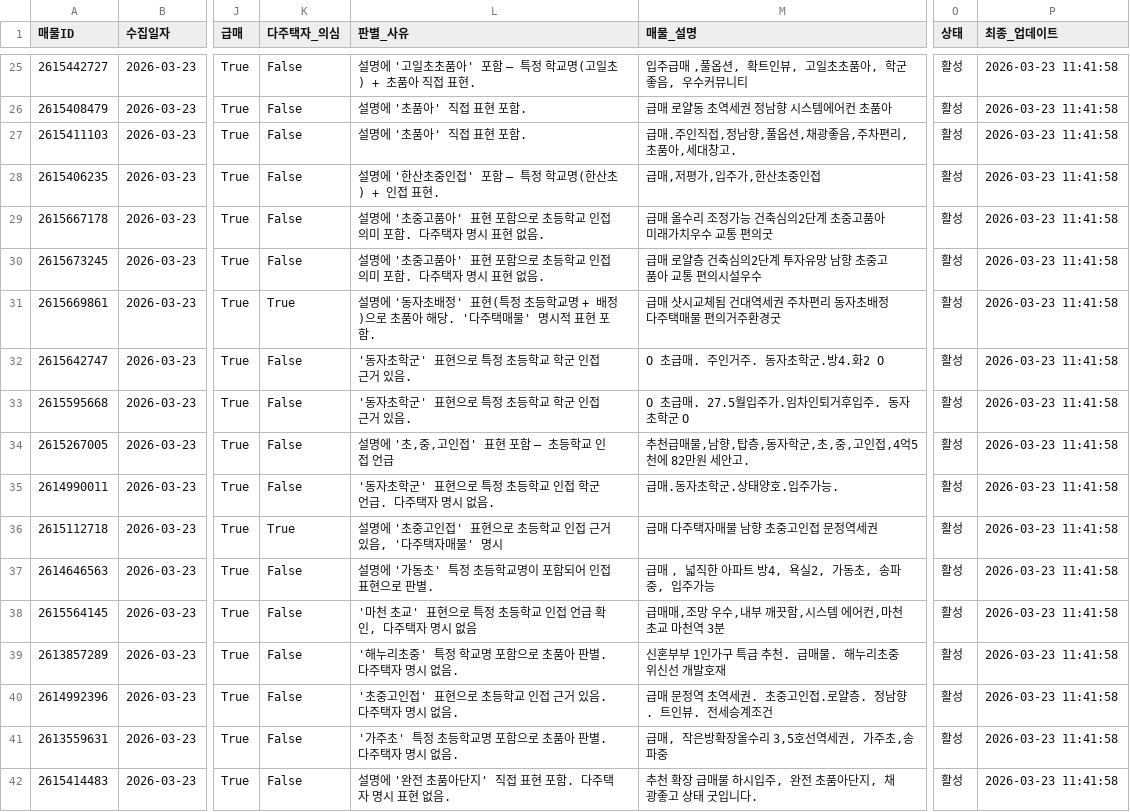
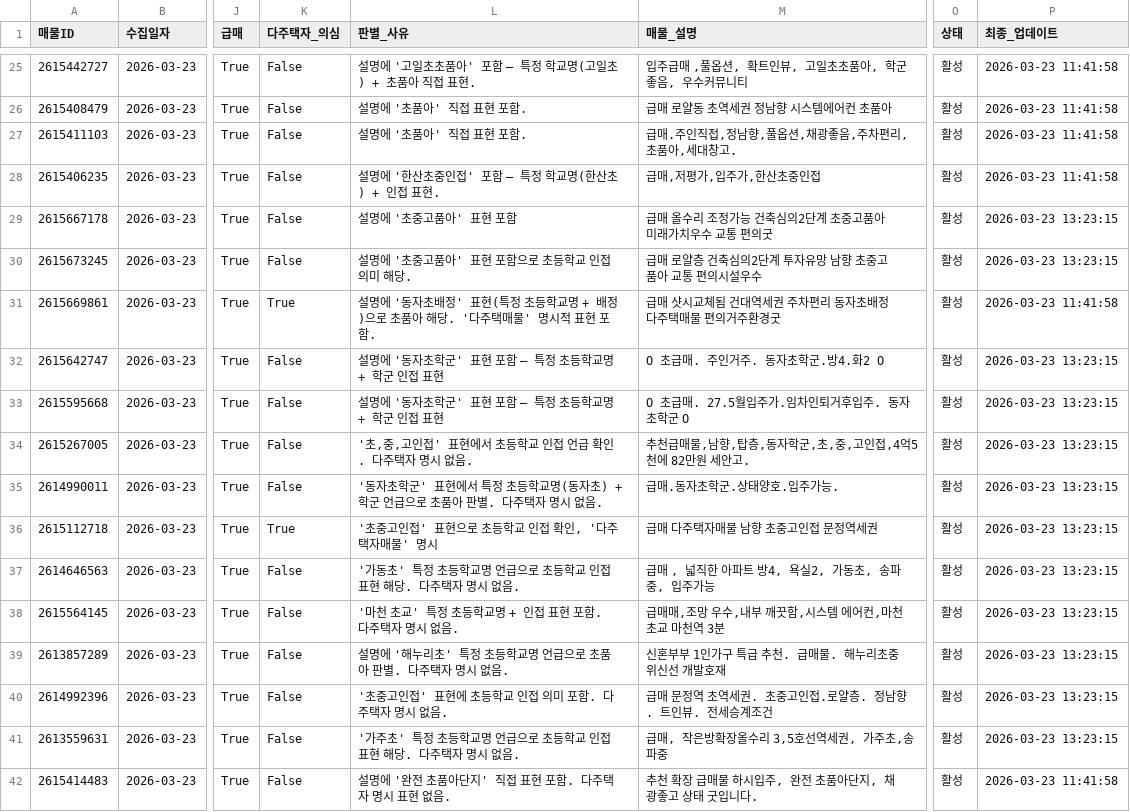
Before and after one commit to ian939/apt-collector, a CSV file: output/listings.csv, drawn as a sheet; only a part is shown, gaps mark what is left out; the diff covers the shown part only; the diff names each change by its address in the sheet, - before the commit and + after, or states it on an @@ line.

```diff
--- a/output/listings.csv
+++ b/output/listings.csv
-L29 (판별_사유): 설명에 '초중고품아' 표현 포함으로 초등학교 인접 의미 포함. 다주택자 명시 표현 없음.
+L29 (판별_사유): 설명에 '초중고품아' 표현 포함
-P29:P30 (최종_업데이트): 2026-03-23 11:41:58
+P29:P30 (최종_업데이트): 2026-03-23 13:23:15
-L30 (판별_사유): 설명에 '초중고품아' 표현 포함으로 초등학교 인접 의미 포함. 다주택자 명시 표현 없음.
+L30 (판별_사유): 설명에 '초중고품아' 표현 포함으로 초등학교 인접 의미 해당.
-L32:L33 (판별_사유): '동자초학군' 표현으로 특정 초등학교 학군 인접 근거 있음.
+L32:L33 (판별_사유): 설명에 '동자초학군' 표현 포함 — 특정 초등학교명 + 학군 인접 표현
-P32:P41 (최종_업데이트): 2026-03-23 11:41:58
+P32:P41 (최종_업데이트): 2026-03-23 13:23:15
-L34 (판별_사유): 설명에 '초,중,고인접' 표현 포함 — 초등학교 인접 언급
+L34 (판별_사유): '초,중,고인접' 표현에서 초등학교 인접 언급 확인. 다주택자 명시 없음.
-L35 (판별_사유): …군' 표현으로 특정 초등학교 인접 학군 언급. 다주택…
+L35 (판별_사유): …군' 표현에서 특정 초등학교명(동자초) + 학군 언급으로 초품아 판별. 다주택…
-L36 (판별_사유): 설명에 '초중고인접' 표현으로 초등학교 인접 근거 있음, '다주택자매물' 명시
+L36 (판별_사유): '초중고인접' 표현으로 초등학교 인접 확인, '다주택자매물' 명시
-L37 (판별_사유): 설명에 '가동초' 특정 초등학교명이 포함되어 인접 표현으로 판별.
+L37 (판별_사유): '가동초' 특정 초등학교명 언급으로 초등학교 인접 표현 해당. 다주택자 명시 없음.
-L38 (판별_사유): '마천 초교' 표현으로 특정 초등학교 인접 언급 확인, 다주택자 명시 없음
+L38 (판별_사유): '마천 초교' 특정 초등학교명 + 인접 표현 포함. 다주택자 명시 없음.
-L39 (판별_사유): '해누리초중' 특정 학교명 포함으로 초품아 판별. 다주택자 명시 없음.
+L39 (판별_사유): 설명에 '해누리초' 특정 초등학교명 언급으로 초품아 판별. 다주택자 명시 없음.
-L40 (판별_사유): '초중고인접' 표현으로 초등학교 인접 근거 있음. 다주택자 명시 없음.
+L40 (판별_사유): '초중고인접' 표현에 초등학교 인접 의미 포함. 다주택자 명시 없음.
-L41 (판별_사유): '가주초' 특정 초등학교명 포함으로 초품아 판별. 다주택자 명시 없음.
+L41 (판별_사유): '가주초' 특정 초등학교명 언급으로 초등학교 인접 표현 해당. 다주택자 명시 없음.
```
Also changed, not shown: 6 added rows and 46 edited cells elsewhere in this file, 1 other file.
